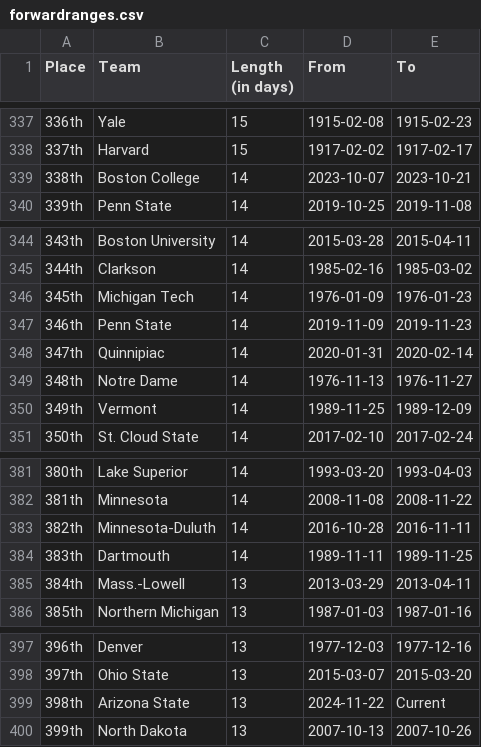
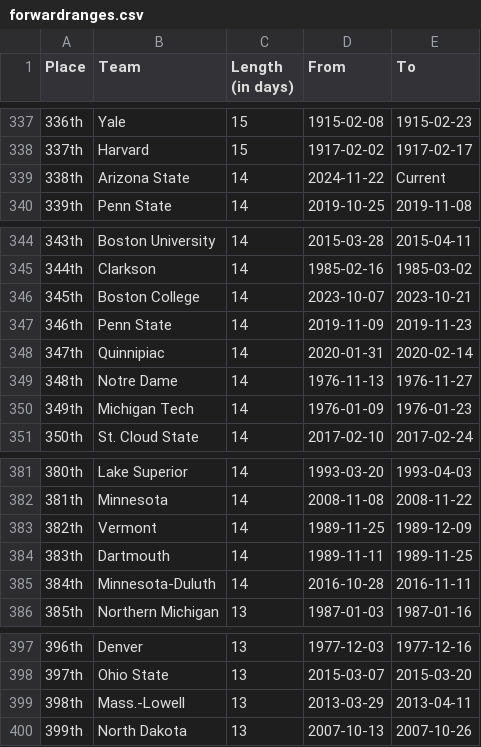
Before and after one commit to ankudovychm/collegehockey-macguffin, a CSV file: data/leaderboard/forwardranges.csv, drawn as a sheet; only a part is shown, gaps mark what is left out.

```diff
--- a/data/leaderboard/forwardranges.csv
+++ b/data/leaderboard/forwardranges.csv
@@ -338,3 +338,3 @@ Place,Team,Length (in days),From,To
 337th,Harvard,15,1917-02-02,1917-02-17
-338th,Boston College,14,2023-10-07,2023-10-21
+338th,Arizona State,14,2024-11-22,Current
 339th,Penn State,14,2019-10-25,2019-11-08
@@ -345,3 +345,3 @@ Place,Team,Length (in days),From,To
 344th,Clarkson,14,1985-02-16,1985-03-02
-345th,Michigan Tech,14,1976-01-09,1976-01-23
+345th,Boston College,14,2023-10-07,2023-10-21
 346th,Penn State,14,2019-11-09,2019-11-23
@@ -349,3 +349,3 @@ Place,Team,Length (in days),From,To
 348th,Notre Dame,14,1976-11-13,1976-11-27
-349th,Vermont,14,1989-11-25,1989-12-09
+349th,Michigan Tech,14,1976-01-09,1976-01-23
 350th,St. Cloud State,14,2017-02-10,2017-02-24
@@ -382,5 +382,5 @@ Place,Team,Length (in days),From,To
 381th,Minnesota,14,2008-11-08,2008-11-22
-382th,Minnesota-Duluth,14,2016-10-28,2016-11-11
+382th,Vermont,14,1989-11-25,1989-12-09
 383th,Dartmouth,14,1989-11-11,1989-11-25
-384th,Mass.-Lowell,13,2013-03-29,2013-04-11
+384th,Minnesota-Duluth,14,2016-10-28,2016-11-11
 385th,Northern Michigan,13,1987-01-03,1987-01-16
@@ -398,3 +398,3 @@ Place,Team,Length (in days),From,To
 397th,Ohio State,13,2015-03-07,2015-03-20
-398th,Arizona State,13,2024-11-22,Current
+398th,Mass.-Lowell,13,2013-03-29,2013-04-11
 399th,North Dakota,13,2007-10-13,2007-10-26
```
Also changed, not shown: data/ConfMcguffins.csv, data/conf/Big Tenmacguffin.csv, 3 other files.
